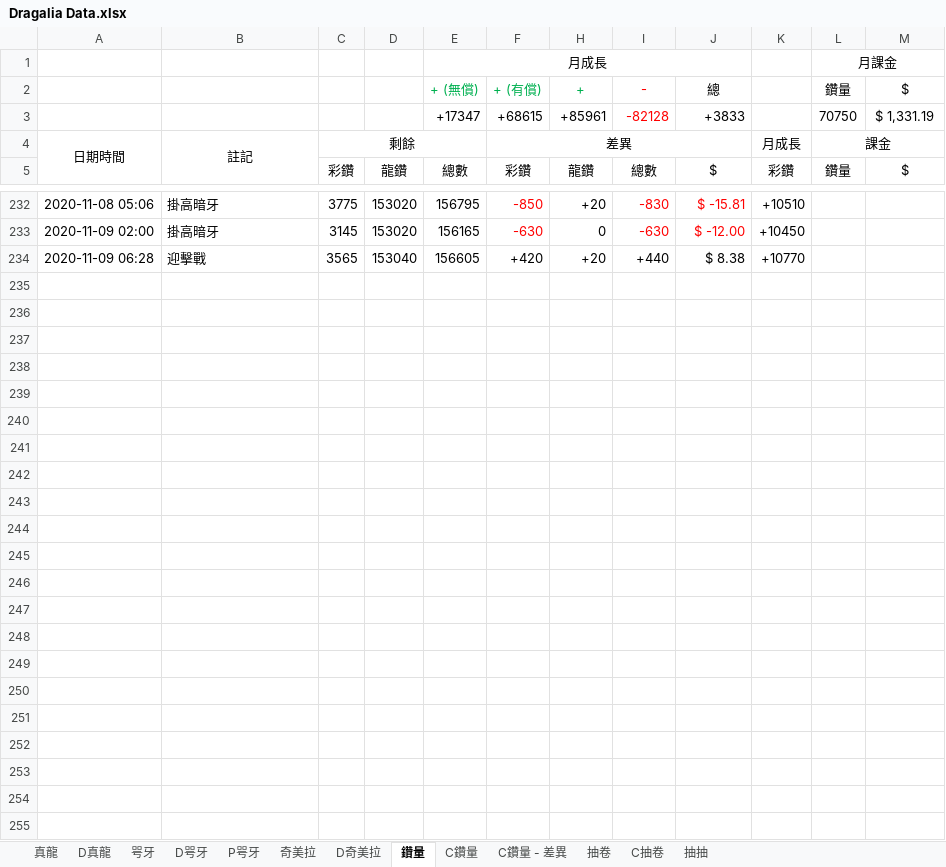
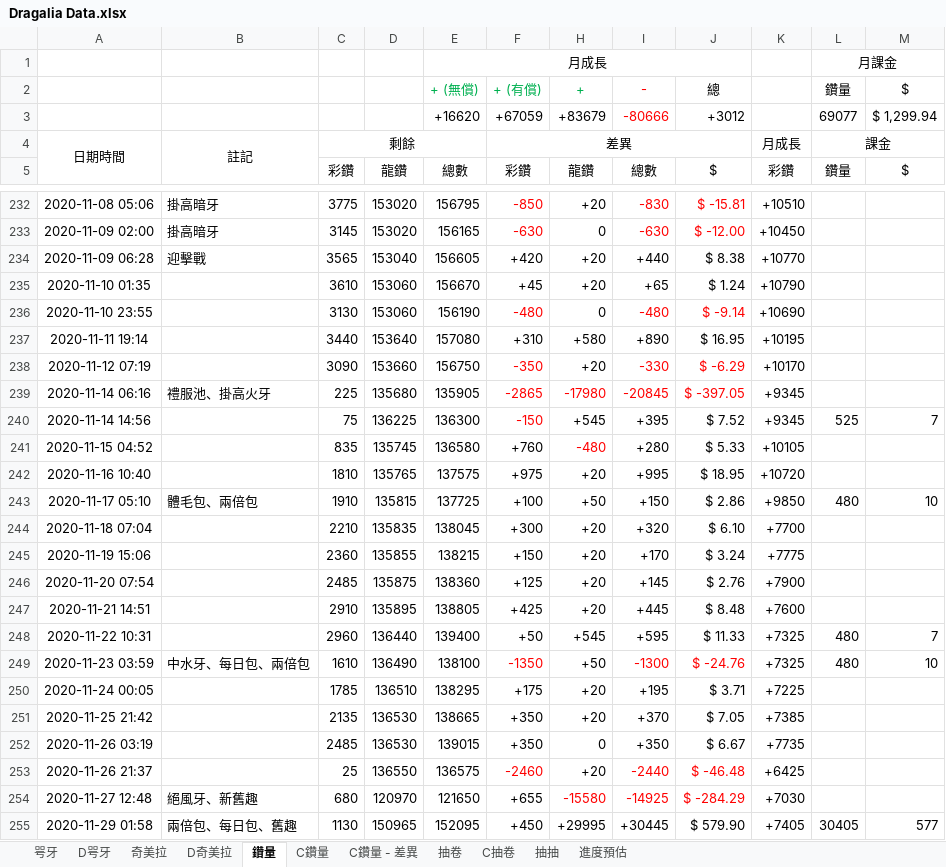
Before and after one commit to RaenonX-DL/dragalia-data-track, an Excel workbook: Dragalia Data.xlsx, sheet 鑽量, drawn as a sheet; only a part is shown, gaps mark what is left out; values as stored, in another font and other column widths than the file's, no borders; removed rows and columns are numbered as before the commit, all else as after; the diff names each change by its address in the sheet, - before the commit and + after, or states it on an @@ line.

```diff
--- a/Dragalia Data.xlsx (sheet 鑽量)
+++ b/Dragalia Data.xlsx (sheet 鑽量)
-sheet tab: P咢牙
+sheet tab: 進度預估
@@ sheet tab hidden: 真龍 @@
@@ sheet tab hidden: D真龍 @@
@@ sheet tab order changed: 咢牙 | D咢牙 | 奇美拉 | D奇美拉 | 鑽量 | C鑽量 | C鑽量 - 差異 | 抽卷 | C抽卷 | 抽抽 | 進度預估 @@
-row 3:  |  |  |  | +17347 | +68615 | +85961 | -82128 | +3833 |  | 70750 | $ 1,331.19
+row 3:  |  |  |  | +16620 | +67059 | +83679 | -80666 | +3012 |  | 69077 | $ 1,299.94
+row 235: 2020-11-10 01:35 |  | 3610 | 153060 | 156670 | +45 | +20 | +65 | $ 1.24 | +10790
+row 236: 2020-11-10 23:55 |  | 3130 | 153060 | 156190 | -480 | 0 | -480 | $ -9.14 | +10690
+row 237: 2020-11-11 19:14 |  | 3440 | 153640 | 157080 | +310 | +580 | +890 | $ 16.95 | +10195
+row 238: 2020-11-12 07:19 |  | 3090 | 153660 | 156750 | -350 | +20 | -330 | $ -6.29 | +10170
+row 239: 2020-11-14 06:16 | 禮服池、掛高火牙 | 225 | 135680 | 135905 | -2865 | -17980 | -20845 | $ -397.05 | +9345
+row 240: 2020-11-14 14:56 |  | 75 | 136225 | 136300 | -150 | +545 | +395 | $ 7.52 | +9345 | 525 | 7
+row 241: 2020-11-15 04:52 |  | 835 | 135745 | 136580 | +760 | -480 | +280 | $ 5.33 | +10105
+row 242: 2020-11-16 10:40 |  | 1810 | 135765 | 137575 | +975 | +20 | +995 | $ 18.95 | +10720
+row 243: 2020-11-17 05:10 | 體毛包、兩倍包 | 1910 | 135815 | 137725 | +100 | +50 | +150 | $ 2.86 | +9850 | 480 | 10
+row 244: 2020-11-18 07:04 |  | 2210 | 135835 | 138045 | +300 | +20 | +320 | $ 6.10 | +7700
+row 245: 2020-11-19 15:06 |  | 2360 | 135855 | 138215 | +150 | +20 | +170 | $ 3.24 | +7775
+row 246: 2020-11-20 07:54 |  | 2485 | 135875 | 138360 | +125 | +20 | +145 | $ 2.76 | +7900
+row 247: 2020-11-21 14:51 |  | 2910 | 135895 | 138805 | +425 | +20 | +445 | $ 8.48 | +7600
+row 248: 2020-11-22 10:31 |  | 2960 | 136440 | 139400 | +50 | +545 | +595 | $ 11.33 | +7325 | 480 | 7
+row 249: 2020-11-23 03:59 | 中水牙、每日包、兩倍包 | 1610 | 136490 | 138100 | -1350 | +50 | -1300 | $ -24.76 | +7325 | 480 | 10
+row 250: 2020-11-24 00:05 |  | 1785 | 136510 | 138295 | +175 | +20 | +195 | $ 3.71 | +7225
+row 251: 2020-11-25 21:42 |  | 2135 | 136530 | 138665 | +350 | +20 | +370 | $ 7.05 | +7385
+row 252: 2020-11-26 03:19 |  | 2485 | 136530 | 139015 | +350 | 0 | +350 | $ 6.67 | +7735
+row 253: 2020-11-26 21:37 |  | 25 | 136550 | 136575 | -2460 | +20 | -2440 | $ -46.48 | +6425
+row 254: 2020-11-27 12:48 | 絕風牙、新舊趣 | 680 | 120970 | 121650 | +655 | -15580 | -14925 | $ -284.29 | +7030
+row 255: 2020-11-29 01:58 | 兩倍包、每日包、舊趣 | 1130 | 150965 | 152095 | +450 | +29995 | +30445 | $ 579.90 | +7405 | 30405 | 577
```
Also changed, not shown: sheet 咢牙, sheet D咢牙, sheet 抽卷, sheet 進度預估, sheet 抽抽, formulas that keep their value, hidden cells, charts or pictures, Brainstorm.xlsx, 3 other files.
